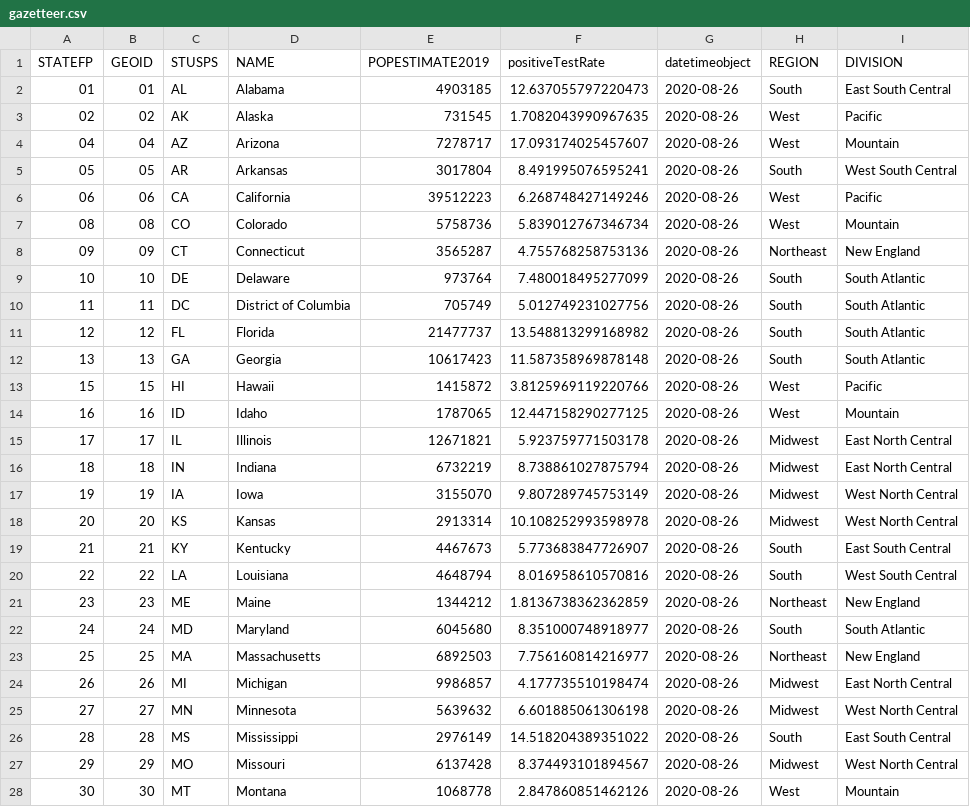
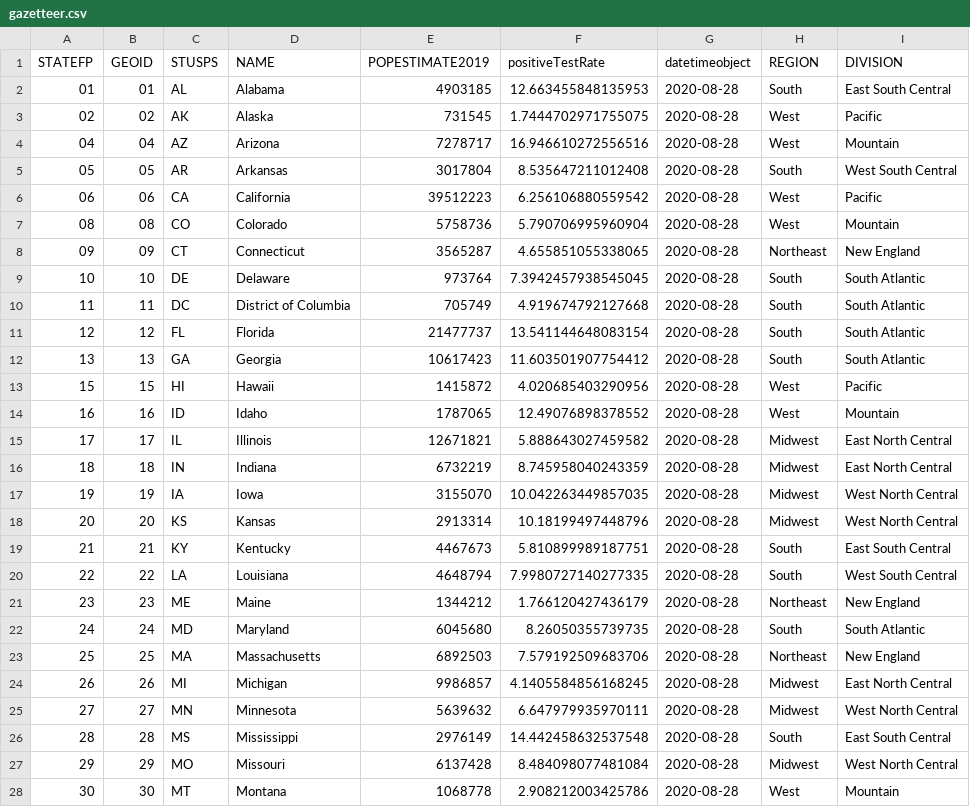
Before and after one commit to briefings/sars, a CSV file: fundamentals/atlantic/warehouse/gazetteer.csv, drawn as a sheet; only a part is shown; the diff covers the shown part only.

```diff
--- a/fundamentals/atlantic/warehouse/gazetteer.csv
+++ b/fundamentals/atlantic/warehouse/gazetteer.csv
@@ -1,28 +1,28 @@
 STATEFP,GEOID,STUSPS,NAME,POPESTIMATE2019,positiveTestRate,datetimeobject,REGION,DIVISION
-01,01,AL,Alabama,4903185,12.637055797220473,2020-08-26,South,East South Central
-02,02,AK,Alaska,731545,1.7082043990967635,2020-08-26,West,Pacific
-04,04,AZ,Arizona,7278717,17.093174025457607,2020-08-26,West,Mountain
-05,05,AR,Arkansas,3017804,8.491995076595241,2020-08-26,South,West South Central
-06,06,CA,California,39512223,6.268748427149246,2020-08-26,West,Pacific
-08,08,CO,Colorado,5758736,5.839012767346734,2020-08-26,West,Mountain
-09,09,CT,Connecticut,3565287,4.755768258753136,2020-08-26,Northeast,New England
-10,10,DE,Delaware,973764,7.480018495277099,2020-08-26,South,South Atlantic
-11,11,DC,District of Columbia,705749,5.012749231027756,2020-08-26,South,South Atlantic
-12,12,FL,Florida,21477737,13.548813299168982,2020-08-26,South,South Atlantic
-13,13,GA,Georgia,10617423,11.587358969878148,2020-08-26,South,South Atlantic
-15,15,HI,Hawaii,1415872,3.8125969119220766,2020-08-26,West,Pacific
-16,16,ID,Idaho,1787065,12.447158290277125,2020-08-26,West,Mountain
-17,17,IL,Illinois,12671821,5.923759771503178,2020-08-26,Midwest,East North Central
-18,18,IN,Indiana,6732219,8.738861027875794,2020-08-26,Midwest,East North Central
-19,19,IA,Iowa,3155070,9.807289745753149,2020-08-26,Midwest,West North Central
-20,20,KS,Kansas,2913314,10.108252993598978,2020-08-26,Midwest,West North Central
-21,21,KY,Kentucky,4467673,5.773683847726907,2020-08-26,South,East South Central
-22,22,LA,Louisiana,4648794,8.016958610570816,2020-08-26,South,West South Central
-23,23,ME,Maine,1344212,1.8136738362362859,2020-08-26,Northeast,New England
-24,24,MD,Maryland,6045680,8.351000748918977,2020-08-26,South,South Atlantic
-25,25,MA,Massachusetts,6892503,7.756160814216977,2020-08-26,Northeast,New England
-26,26,MI,Michigan,9986857,4.177735510198474,2020-08-26,Midwest,East North Central
-27,27,MN,Minnesota,5639632,6.601885061306198,2020-08-26,Midwest,West North Central
-28,28,MS,Mississippi,2976149,14.518204389351022,2020-08-26,South,East South Central
-29,29,MO,Missouri,6137428,8.374493101894567,2020-08-26,Midwest,West North Central
-30,30,MT,Montana,1068778,2.847860851462126,2020-08-26,West,Mountain
+01,01,AL,Alabama,4903185,12.663455848135953,2020-08-28,South,East South Central
+02,02,AK,Alaska,731545,1.7444702971755075,2020-08-28,West,Pacific
+04,04,AZ,Arizona,7278717,16.946610272556516,2020-08-28,West,Mountain
+05,05,AR,Arkansas,3017804,8.535647211012408,2020-08-28,South,West South Central
+06,06,CA,California,39512223,6.256106880559542,2020-08-28,West,Pacific
+08,08,CO,Colorado,5758736,5.790706995960904,2020-08-28,West,Mountain
+09,09,CT,Connecticut,3565287,4.655851055338065,2020-08-28,Northeast,New England
+10,10,DE,Delaware,973764,7.3942457938545045,2020-08-28,South,South Atlantic
+11,11,DC,District of Columbia,705749,4.919674792127668,2020-08-28,South,South Atlantic
+12,12,FL,Florida,21477737,13.541144648083154,2020-08-28,South,South Atlantic
+13,13,GA,Georgia,10617423,11.603501907754412,2020-08-28,South,South Atlantic
+15,15,HI,Hawaii,1415872,4.020685403290956,2020-08-28,West,Pacific
+16,16,ID,Idaho,1787065,12.49076898378552,2020-08-28,West,Mountain
+17,17,IL,Illinois,12671821,5.888643027459582,2020-08-28,Midwest,East North Central
+18,18,IN,Indiana,6732219,8.745958040243359,2020-08-28,Midwest,East North Central
+19,19,IA,Iowa,3155070,10.042263449857035,2020-08-28,Midwest,West North Central
+20,20,KS,Kansas,2913314,10.18199497448796,2020-08-28,Midwest,West North Central
+21,21,KY,Kentucky,4467673,5.810899989187751,2020-08-28,South,East South Central
+22,22,LA,Louisiana,4648794,7.9980727140277335,2020-08-28,South,West South Central
+23,23,ME,Maine,1344212,1.766120427436179,2020-08-28,Northeast,New England
+24,24,MD,Maryland,6045680,8.26050355739735,2020-08-28,South,South Atlantic
+25,25,MA,Massachusetts,6892503,7.579192509683706,2020-08-28,Northeast,New England
+26,26,MI,Michigan,9986857,4.1405584856168245,2020-08-28,Midwest,East North Central
+27,27,MN,Minnesota,5639632,6.647979935970111,2020-08-28,Midwest,West North Central
+28,28,MS,Mississippi,2976149,14.442458632537548,2020-08-28,South,East South Central
+29,29,MO,Missouri,6137428,8.484098077481084,2020-08-28,Midwest,West North Central
+30,30,MT,Montana,1068778,2.908212003425786,2020-08-28,West,Mountain
```
Also changed, not shown: 52 edited cells elsewhere in this file, fundamentals/atlantic/warehouse/increases.csv, 3 other files.
